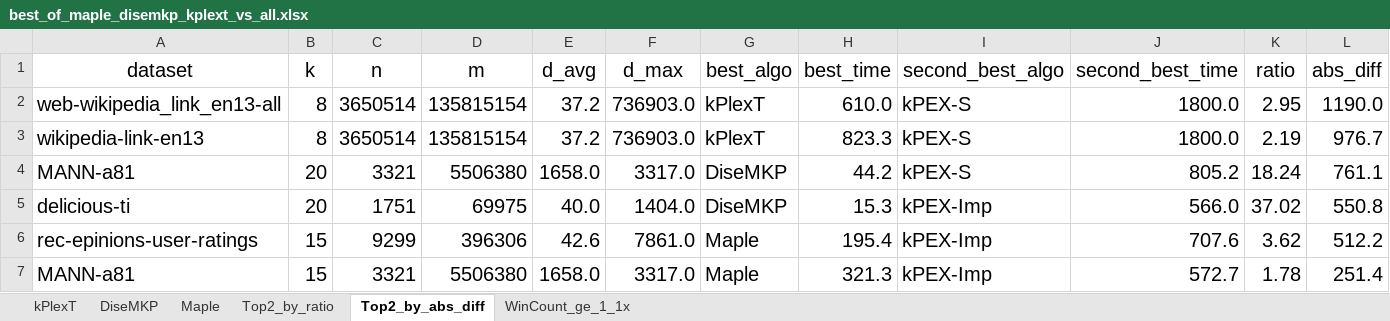
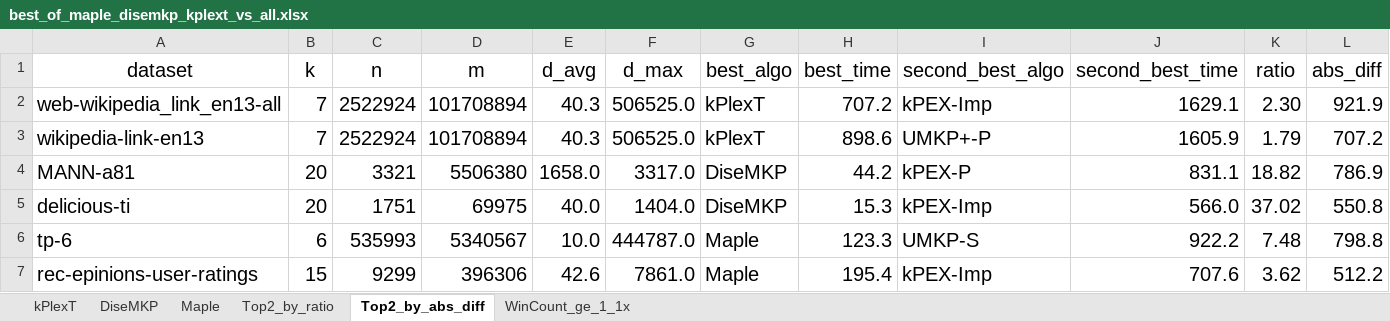
Before and after one commit to akhlaqueak/kplex-ML, an Excel workbook: notebooks/best_of_maple_disemkp_kplext_vs_all.xlsx, sheet Top2_by_abs_diff, drawn as a sheet; values as stored, in another font and other column widths than the file's, no borders; table styles not drawn; removed rows and columns are numbered as before the commit, all else as after; the diff names each change by its address in the sheet, - before the commit and + after, or states it on an @@ line.

```diff
--- a/notebooks/best_of_maple_disemkp_kplext_vs_all.xlsx (sheet Top2_by_abs_diff)
+++ b/notebooks/best_of_maple_disemkp_kplext_vs_all.xlsx (sheet Top2_by_abs_diff)
-row 2: web-wikipedia_link_en13-all | 8 | 3650514 | 135815154 | 37.2 | 736903.0 | kPlexT | 610.0 | kPEX-S | 1800.0 | 2.95 | 1190.0
-row 3: wikipedia-link-en13 | 8 | 3650514 | 135815154 | 37.2 | 736903.0 | kPlexT | 823.3 | kPEX-S | 1800.0 | 2.19 | 976.7
+row 2: web-wikipedia_link_en13-all | 7 | 2522924 | 101708894 | 40.3 | 506525.0 | kPlexT | 707.2 | kPEX-Imp | 1629.1 | 2.30 | 921.9
+row 3: wikipedia-link-en13 | 7 | 2522924 | 101708894 | 40.3 | 506525.0 | kPlexT | 898.6 | UMKP+-P | 1605.9 | 1.79 | 707.2
-I4 (second_best_algo): kPEX-S
+I4 (second_best_algo): kPEX-P
-J4 (second_best_time): 805.2
+J4 (second_best_time): 831.1
-K4 (ratio): 18.24
+K4 (ratio): 18.82
-L4 (abs_diff): 761.1
+L4 (abs_diff): 786.9
+row 6: tp-6 | 6 | 535993 | 5340567 | 10.0 | 444787.0 | Maple | 123.3 | UMKP-S | 922.2 | 7.48 | 798.8
-row 7: MANN-a81 | 15 | 3321 | 5506380 | 1658.0 | 3317.0 | Maple | 321.3 | kPEX-Imp | 572.7 | 1.78 | 251.4
```
Also changed, not shown: sheet kPlexT, sheet Maple, sheet DiseMKP, sheet Top2_by_ratio, sheet WinCount_ge_1_1x, notebooks/best_algo_vs_second_best.xlsx, 8 other files.
